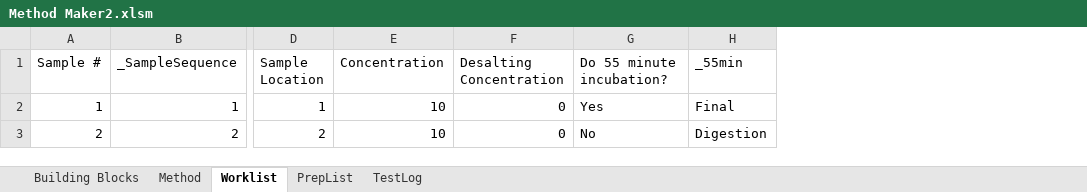
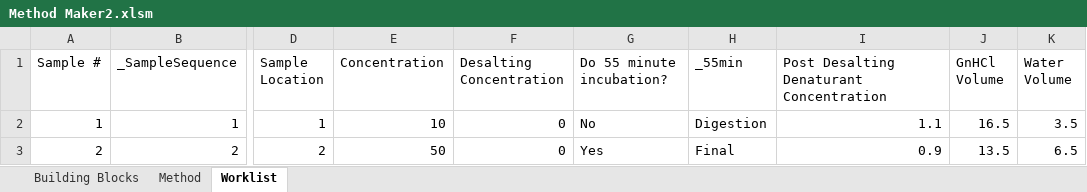
Before and after one commit to Pfizer-BradleyBare/PytomatedLiquidHandling, an Excel workbook: Method Maker2.xlsm, sheet Worklist, drawn as a sheet; only a part is shown, gaps mark what is left out; values as stored, in another font and other column widths than the file's, no borders; the diff names each change by its address in the sheet, - before the commit and + after, or states it on an @@ line.

```diff
--- a/Method Maker2.xlsm (sheet Worklist)
+++ b/Method Maker2.xlsm (sheet Worklist)
-sheet tab: PrepList
-sheet tab: TestLog
+column I, rows 1-3: Post Desalting Denaturant Concentration | 1.1 | 0.9
+column J (GnHCl Volume), rows 2-3: 16.5 | 13.5
+column K (Water Volume), rows 2-3: 3.5 | 6.5
-G2 (Do 55 minute incubation?): Yes
+G2 (Do 55 minute incubation?): No
-H2 (_55min): Final
+H2 (_55min): Digestion
-E3 (Concentration): 10
+E3 (Concentration): 50
-G3 (Do 55 minute incubation?): No
+G3 (Do 55 minute incubation?): Yes
-H3 (_55min): Digestion
+H3 (_55min): Final
```
Also changed, not shown: sheet Method, charts or pictures, 7 other files.
